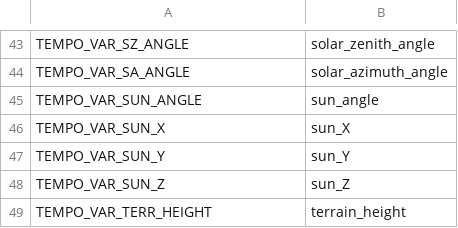
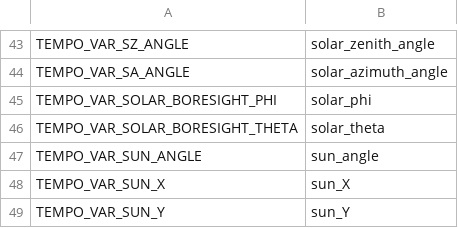
Before and after one commit to Smithsonian/tempo_sdpc, a CSV file: libtio/src/tempo_vars.csv, drawn as a sheet; only a part is shown, gaps mark what is left out; the shorter side is filled out with more unchanged rows; the diff names each change by its address in the sheet, - before the commit and + after, or states it on an @@ line.

Commit message:
libtio: add solar boresight angles to irradiance file template

```diff
--- a/libtio/src/tempo_vars.csv
+++ b/libtio/src/tempo_vars.csv
+row 45: TEMPO_VAR_SOLAR_BORESIGHT_PHI | solar_phi
+row 46: TEMPO_VAR_SOLAR_BORESIGHT_THETA | solar_theta
```
Also changed, not shown: 1 other file.
